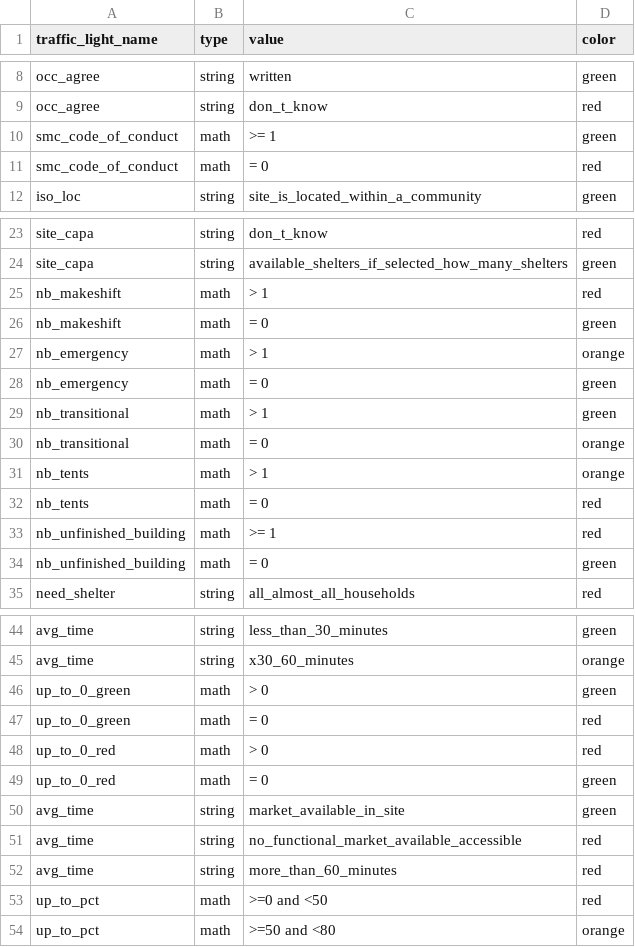
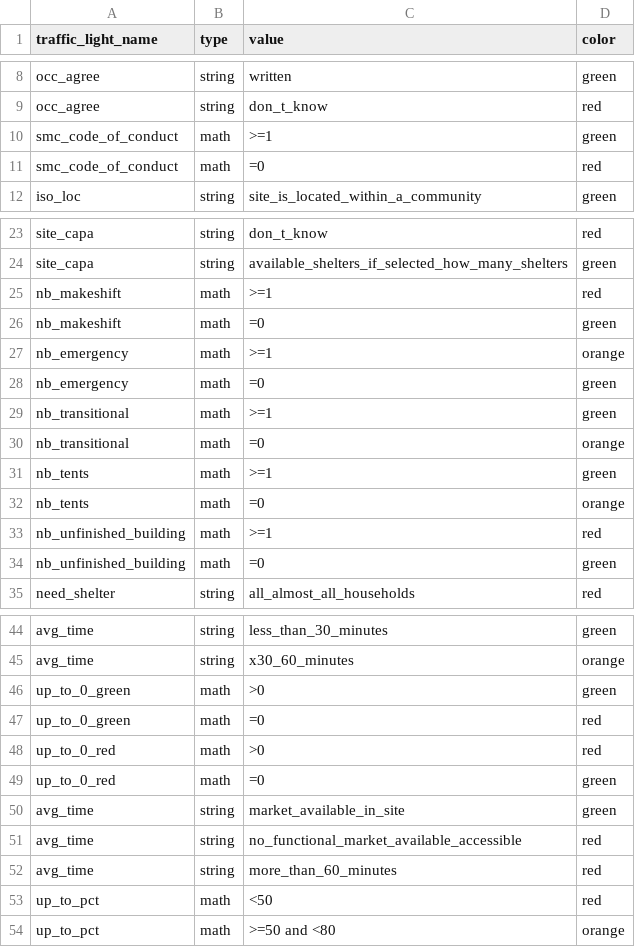
Before and after one commit to CartONG/opsmap-datasets, a CSV file: yemen/FDF/traffic_light_config.csv, drawn as a sheet; only a part is shown, gaps mark what is left out.

Commit message:
Update traffic_light_config.csv

```diff
--- a/yemen/FDF/traffic_light_config.csv
+++ b/yemen/FDF/traffic_light_config.csv
@@ -9,4 +9,4 @@ occ_agree;string;written;green
 occ_agree;string;don_t_know;red
-smc_code_of_conduct;math;>= 1;green
-smc_code_of_conduct;math;= 0;red
+smc_code_of_conduct;math;>=1;green
+smc_code_of_conduct;math;=0;red
 iso_loc;string;site_is_located_within_a_community;green
@@ -24,12 +24,12 @@ site_capa;string;don_t_know;red
 site_capa;string;available_shelters_if_selected_how_many_shelters;green
-nb_makeshift;math;> 1;red
-nb_makeshift;math;= 0;green
-nb_emergency;math;> 1;orange
-nb_emergency;math;= 0;green
-nb_transitional;math;> 1;green
-nb_transitional;math;= 0;orange
-nb_tents;math;> 1;orange
-nb_tents;math;= 0;red
-nb_unfinished_building;math;>= 1;red
-nb_unfinished_building;math;= 0;green
+nb_makeshift;math;>=1;red
+nb_makeshift;math;=0;green
+nb_emergency;math;>=1;orange
+nb_emergency;math;=0;green
+nb_transitional;math;>=1;green
+nb_transitional;math;=0;orange
+nb_tents;math;>=1;green
+nb_tents;math;=0;orange
+nb_unfinished_building;math;>=1;red
+nb_unfinished_building;math;=0;green
 need_shelter;string;all_almost_all_households;red
@@ -45,6 +45,6 @@ avg_time;string;less_than_30_minutes;green
 avg_time;string;x30_60_minutes;orange
-up_to_0_green;math;> 0;green
-up_to_0_green;math;= 0;red
-up_to_0_red;math;> 0;red
-up_to_0_red;math;= 0;green
+up_to_0_green;math;>0;green
+up_to_0_green;math;=0;red
+up_to_0_red;math;>0;red
+up_to_0_red;math;=0;green
 avg_time;string;market_available_in_site;green
@@ -52,3 +52,3 @@ avg_time;string;no_functional_market_available_accessible;red
 avg_time;string;more_than_60_minutes;red
-up_to_pct;math;>=0 and <50;red
+up_to_pct;math;<50;red
 up_to_pct;math;>=50 and <80;orange
```
